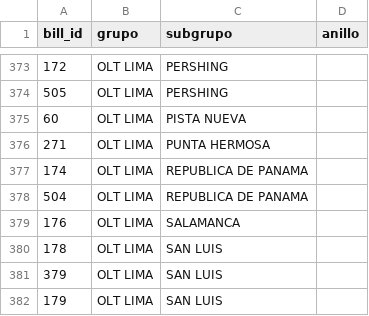
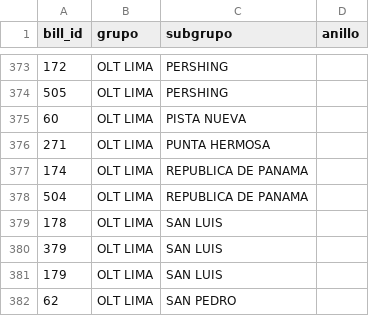
Before and after one commit to diego96mori/Traffic-Account, a CSV file: Backend/clasificacion.csv, drawn as a sheet; only a part is shown, gaps mark what is left out; the shorter side is filled out with more unchanged rows.

Commit message:
se corrigio calcuchimac 2

```diff
--- a/Backend/clasificacion.csv
+++ b/Backend/clasificacion.csv
@@ -378,3 +378,2 @@ bill_id,grupo,subgrupo,anillo
 504,OLT LIMA,REPUBLICA DE PANAMA
-176,OLT LIMA,SALAMANCA
 178,OLT LIMA,SAN LUIS
```
